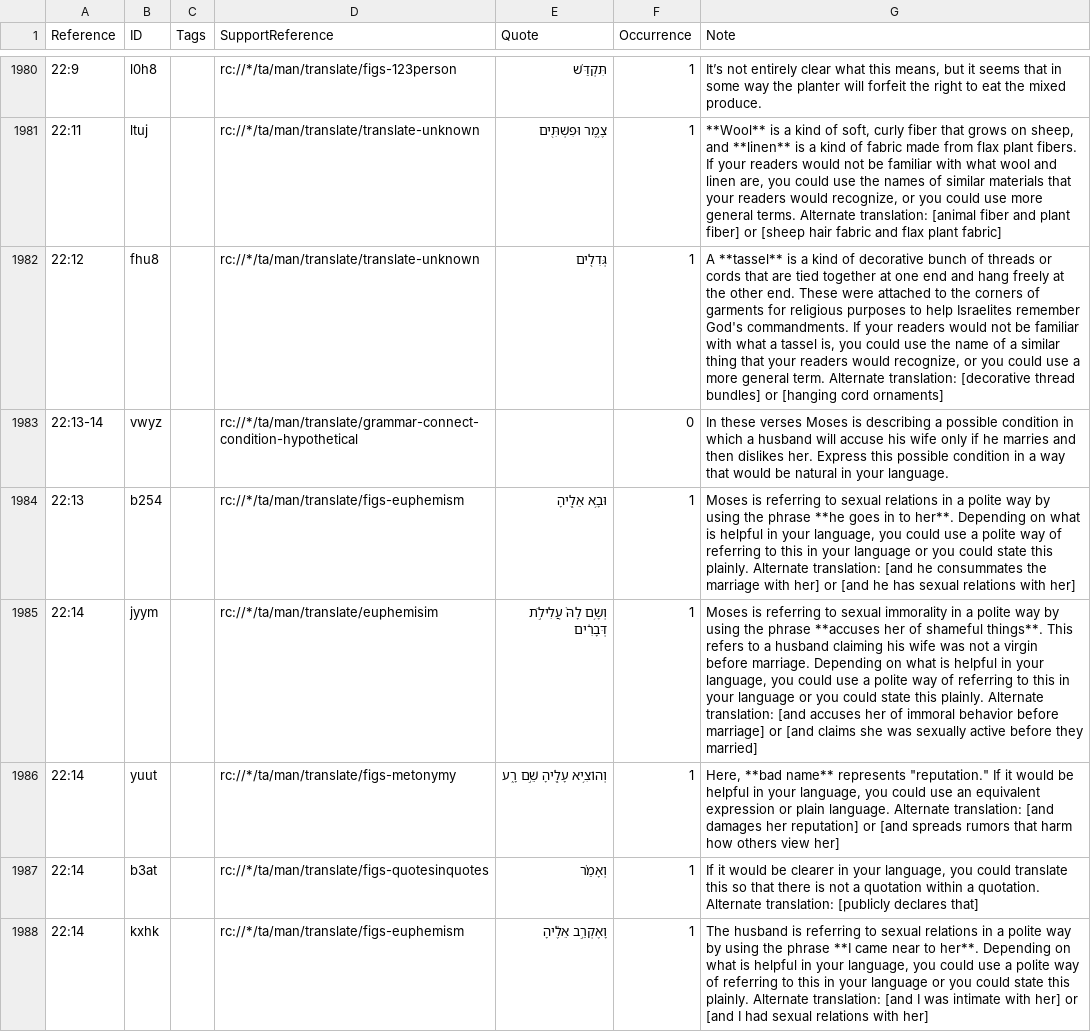
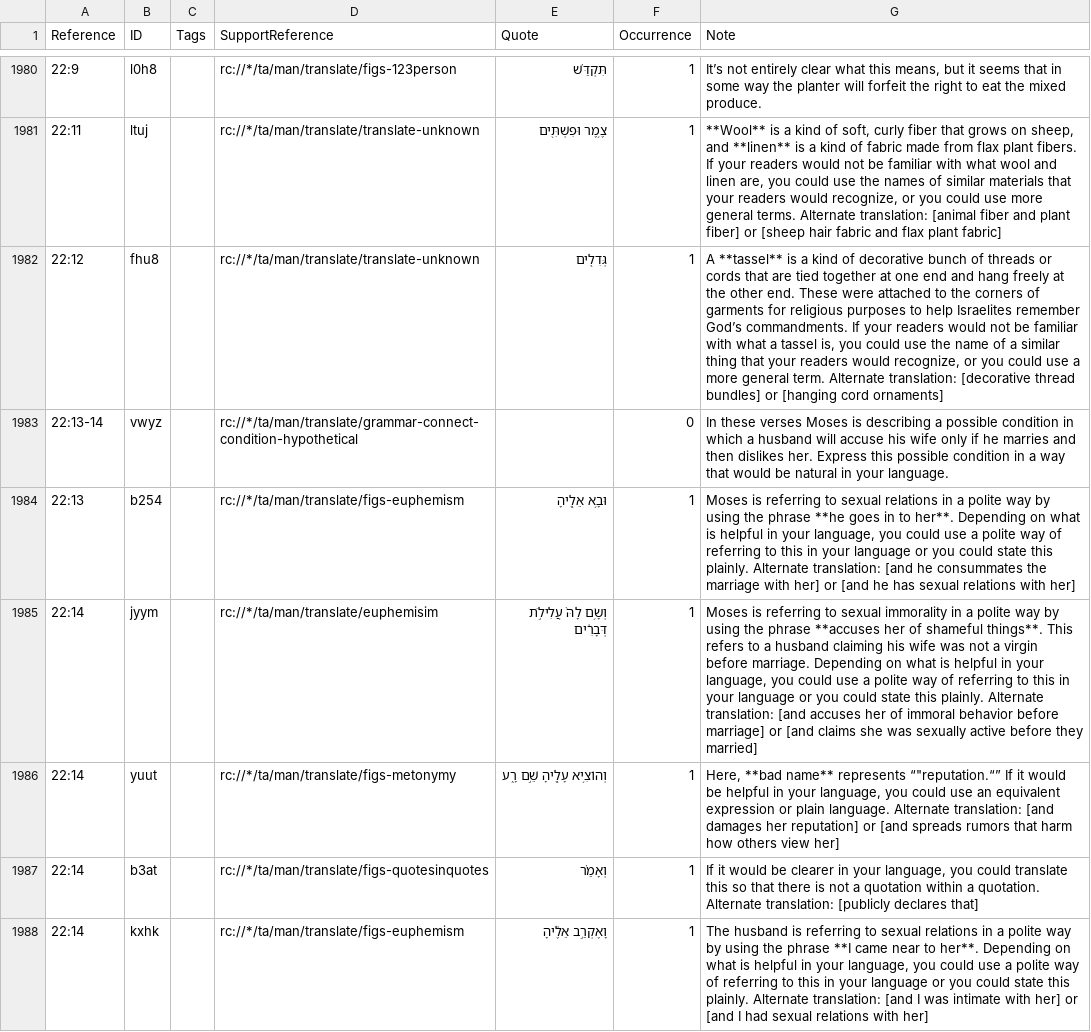
Before and after one commit to ding0t/en_tn, a TSV file: tn_DEU.tsv, drawn as a sheet; only a part is shown, gaps mark what is left out; the diff covers the shown part only; the diff names each change by its address in the sheet, - before the commit and + after, or states it on an @@ line.

```diff
--- a/tn_DEU.tsv
+++ b/tn_DEU.tsv
-G1982 (Note): …Israelites remember God's commandments. If…
+G1982 (Note): …Israelites remember God’s commandments. If…
-G1986 (Note): …name** represents "reputation." If it…
+G1986 (Note): …name** represents “"reputation.“” If it…
```
Also changed, not shown: 45 edited cells elsewhere in this file.
